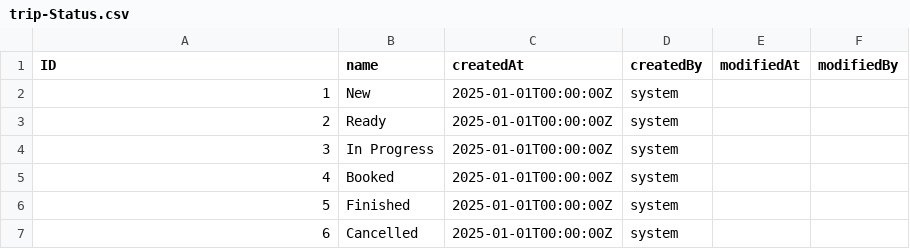
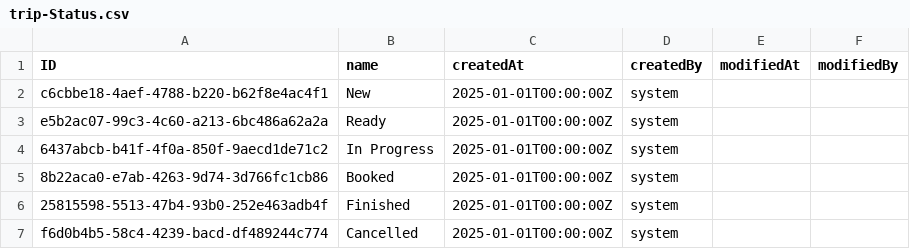
Before and after one commit to Julian-Kainz/TripManager, a CSV file: db/data/trip-Status.csv, drawn as a sheet.

```diff
--- a/db/data/trip-Status.csv
+++ b/db/data/trip-Status.csv
@@ -1,7 +1,7 @@
 ID,name,createdAt,createdBy,modifiedAt,modifiedBy
-1,New,2025-01-01T00:00:00Z,system,,,
-2,Ready,2025-01-01T00:00:00Z,system,,,
-3,In Progress,2025-01-01T00:00:00Z,system,,,
-4,Booked,2025-01-01T00:00:00Z,system,,,
-5,Finished,2025-01-01T00:00:00Z,system,,,
-6,Cancelled,2025-01-01T00:00:00Z,system,,,
+c6cbbe18-4aef-4788-b220-b62f8e4ac4f1,New,2025-01-01T00:00:00Z,system,,,
+e5b2ac07-99c3-4c60-a213-6bc486a62a2a,Ready,2025-01-01T00:00:00Z,system,,,
+6437abcb-b41f-4f0a-850f-9aecd1de71c2,In Progress,2025-01-01T00:00:00Z,system,,,
+8b22aca0-e7ab-4263-9d74-3d766fc1cb86,Booked,2025-01-01T00:00:00Z,system,,,
+25815598-5513-47b4-93b0-252e463adb4f,Finished,2025-01-01T00:00:00Z,system,,,
+f6d0b4b5-58c4-4239-bacd-df489244c774,Cancelled,2025-01-01T00:00:00Z,system,,,
```
Also changed, not shown: db/data/trip-BookingCodes.csv, db/data/trip-BusinessTrips.csv, 29 other files.
